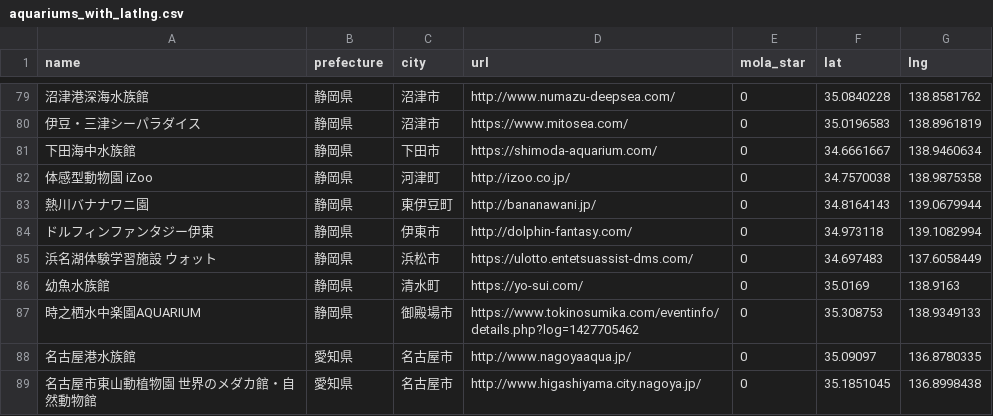
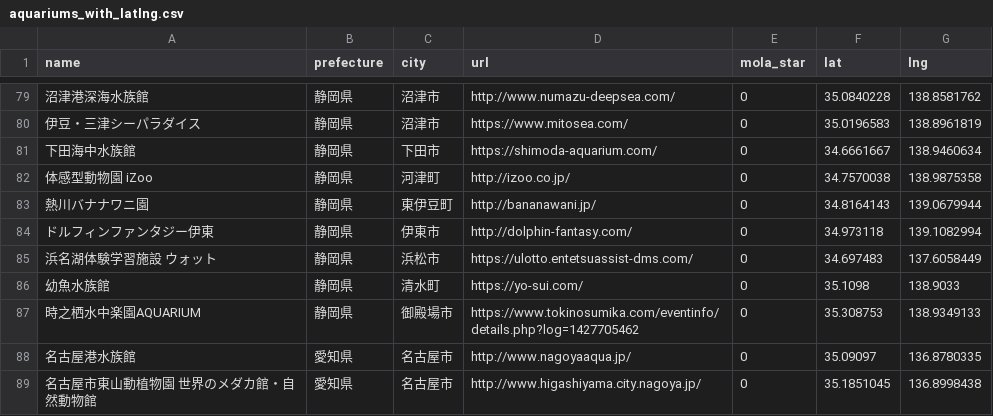
Before and after one commit to ryu467767/aquarium-log, a CSV file: aquariums_with_latlng.csv, drawn as a sheet; only a part is shown, gaps mark what is left out; the diff names each change by its address in the sheet, - before the commit and + after, or states it on an @@ line.

```diff
--- a/aquariums_with_latlng.csv
+++ b/aquariums_with_latlng.csv
-F86 (lat): 35.0169
+F86 (lat): 35.1098
-G86 (lng): 138.9163
+G86 (lng): 138.9033
```
